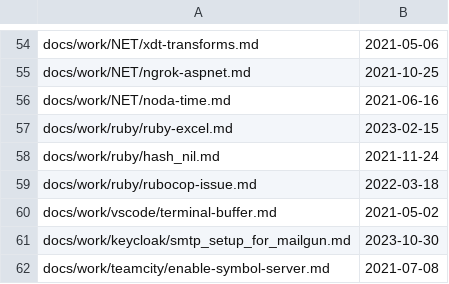
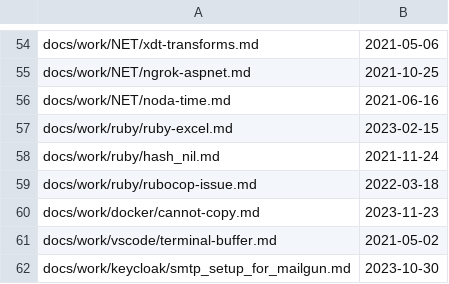
Before and after one commit to stimms/Blog, a CSV file: processedFiles.csv, drawn as a sheet; only a part is shown, gaps mark what is left out; the shorter side is filled out with more unchanged rows; the diff names each change by its address in the sheet, - before the commit and + after, or states it on an @@ line.

```diff
--- a/processedFiles.csv
+++ b/processedFiles.csv
+row 60: docs/work/docker/cannot-copy.md | 2023-11-23
```
Also changed, not shown: 1 other file.
